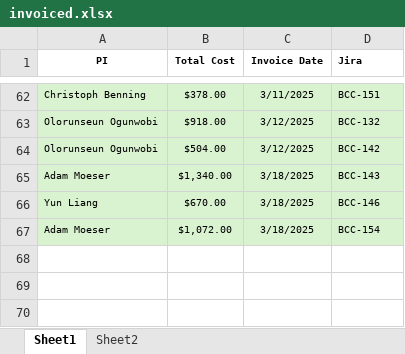
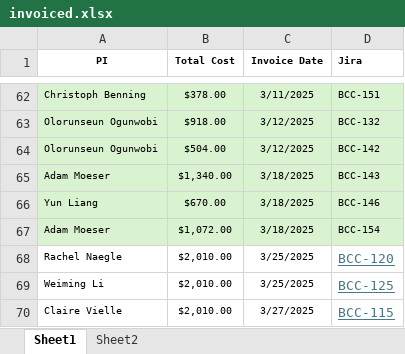
Before and after one commit to MSUBioinformaticsCore/business_summaries, an Excel workbook: invoiced.xlsx, sheet Sheet1, drawn as a sheet; only a part is shown, gaps mark what is left out; values as stored, in another font and other column widths than the file's, no borders; the diff names each change by its address in the sheet, - before the commit and + after, or states it on an @@ line.

```diff
--- a/invoiced.xlsx (sheet Sheet1)
+++ b/invoiced.xlsx (sheet Sheet1)
+row 68: Rachel Naegle | $2,010.00 | 3/25/2025 | BCC-120
+row 69: Weiming Li | $2,010.00 | 3/25/2025 | BCC-125
+row 70: Claire Vielle | $2,010.00 | 3/27/2025 | BCC-115
```
Also changed, not shown: 4 other files.
